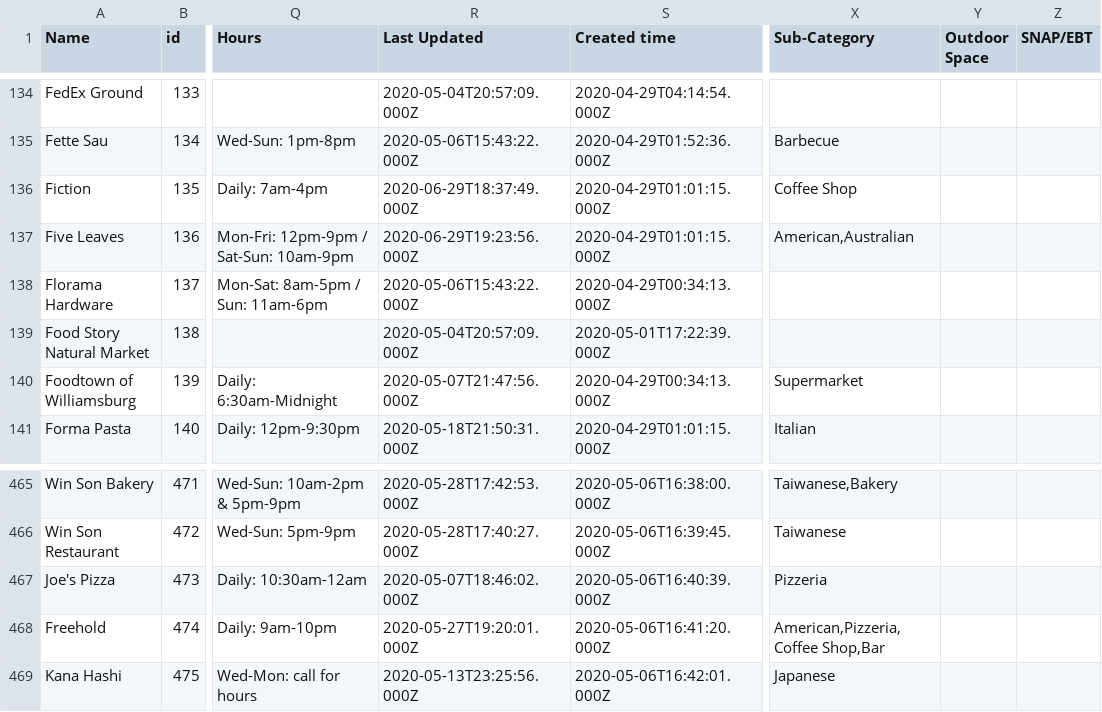
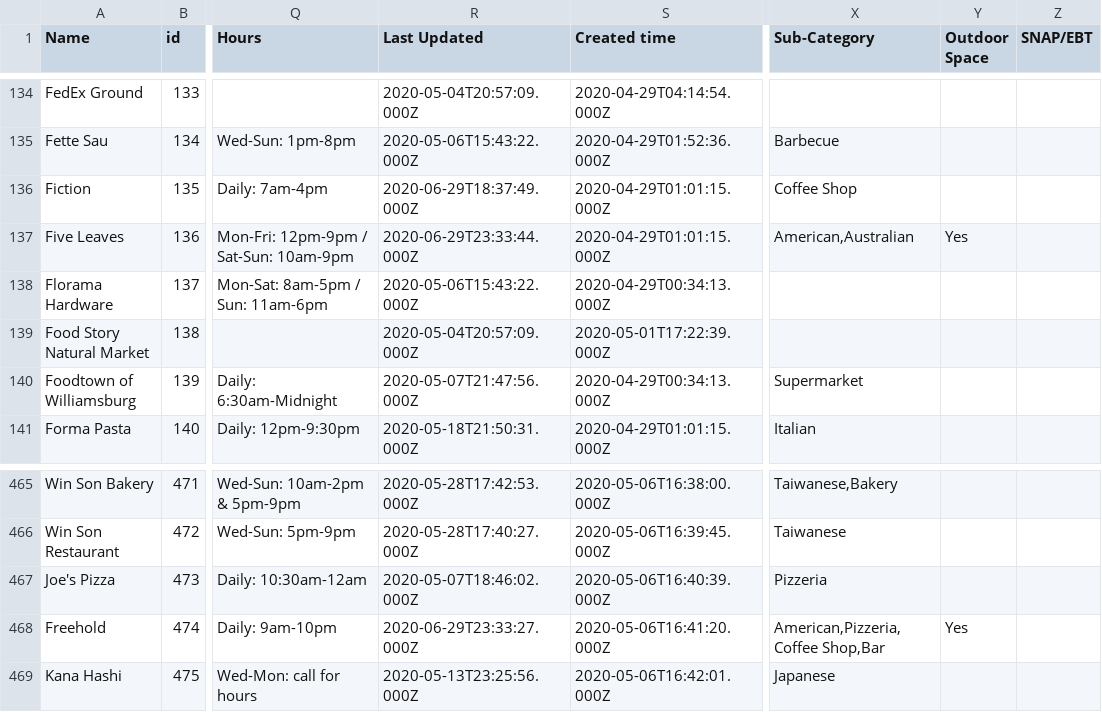
Before and after one commit to BetaNYC/open-business-directory, a CSV file: data/rows.csv, drawn as a sheet; only a part is shown, gaps mark what is left out; the diff names each change by its address in the sheet, - before the commit and + after, or states it on an @@ line.

Commit message:
Update rows.csv

```diff
--- a/data/rows.csv
+++ b/data/rows.csv
-R137 (Last Updated): 2020-06-29T19:23:56.000Z
+R137 (Last Updated): 2020-06-29T23:33:44.000Z
-Y137 (Outdoor Space): (empty)
+Y137 (Outdoor Space): Yes
-R468 (Last Updated): 2020-05-27T19:20:01.000Z
+R468 (Last Updated): 2020-06-29T23:33:27.000Z
-Y468 (Outdoor Space): (empty)
+Y468 (Outdoor Space): Yes
```
